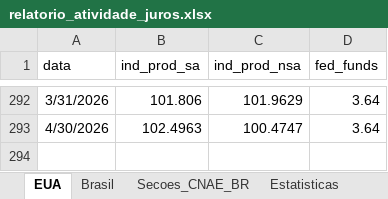
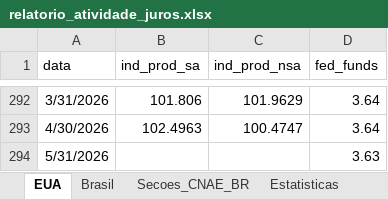
Before and after one commit to RafaelM0204/relatorio-atividade-juros, an Excel workbook: output_tutorial_3/relatorio_atividade_juros.xlsx, sheet EUA, drawn as a sheet; only a part is shown, gaps mark what is left out; values as stored, in another font and other column widths than the file's, no borders; the diff names each change by its address in the sheet, - before the commit and + after, or states it on an @@ line.

```diff
--- a/output_tutorial_3/relatorio_atividade_juros.xlsx (sheet EUA)
+++ b/output_tutorial_3/relatorio_atividade_juros.xlsx (sheet EUA)
+row 294: 5/31/2026 |  |  | 3.63
```
Also changed, not shown: sheet Secoes_CNAE_BR, sheet Comparacao_Mensal, sheet Brasil, sheet Estatisticas, sheet Comparacao_Resumo, 8 other files.
